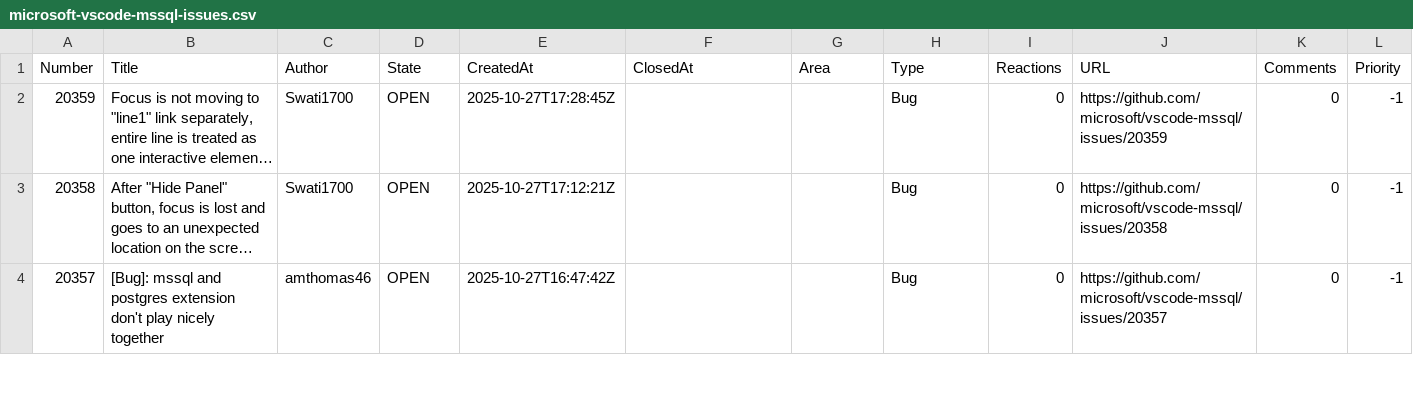
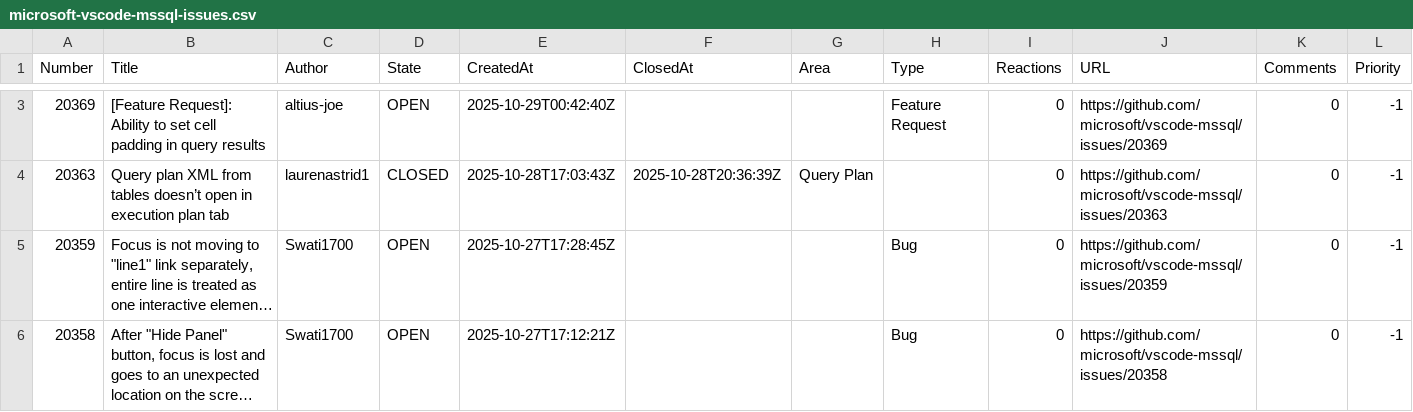
Before and after one commit to aasimkhan30/vscode-mssql-issues, a CSV file: microsoft-vscode-mssql-issues.csv, drawn as a sheet; only a part is shown, gaps mark what is left out; the shorter side is filled out with more unchanged rows; long unchanged cells end in …; rows hold the shown columns only; the diff covers the shown part only; the diff names each change by its address in the sheet, - before the commit and + after, or states it on an @@ line.

```diff
--- a/microsoft-vscode-mssql-issues.csv
+++ b/microsoft-vscode-mssql-issues.csv
+row 3: 20369 | [Feature Request]: Ability to set cell padding in query results | altius-joe | OPEN | 2025-10-29T00:42:40Z |  |  | Feature Request | 0 | https://github.com/microsoft/vscode-mssql/issues/20369 | 0 | -1
+row 4: 20363 | Query plan XML from tables doesn’t open in execution plan tab | laurenastrid1 | CLOSED | 2025-10-28T17:03:43Z | 2025-10-28T20:36:39Z | Query Plan |  | 0 | https://github.com/microsoft/vscode-mssql/issues/20363 | 0 | -1
```
Also changed, not shown: 1 added row and 17 edited cells elsewhere in this file, 2 other files.
